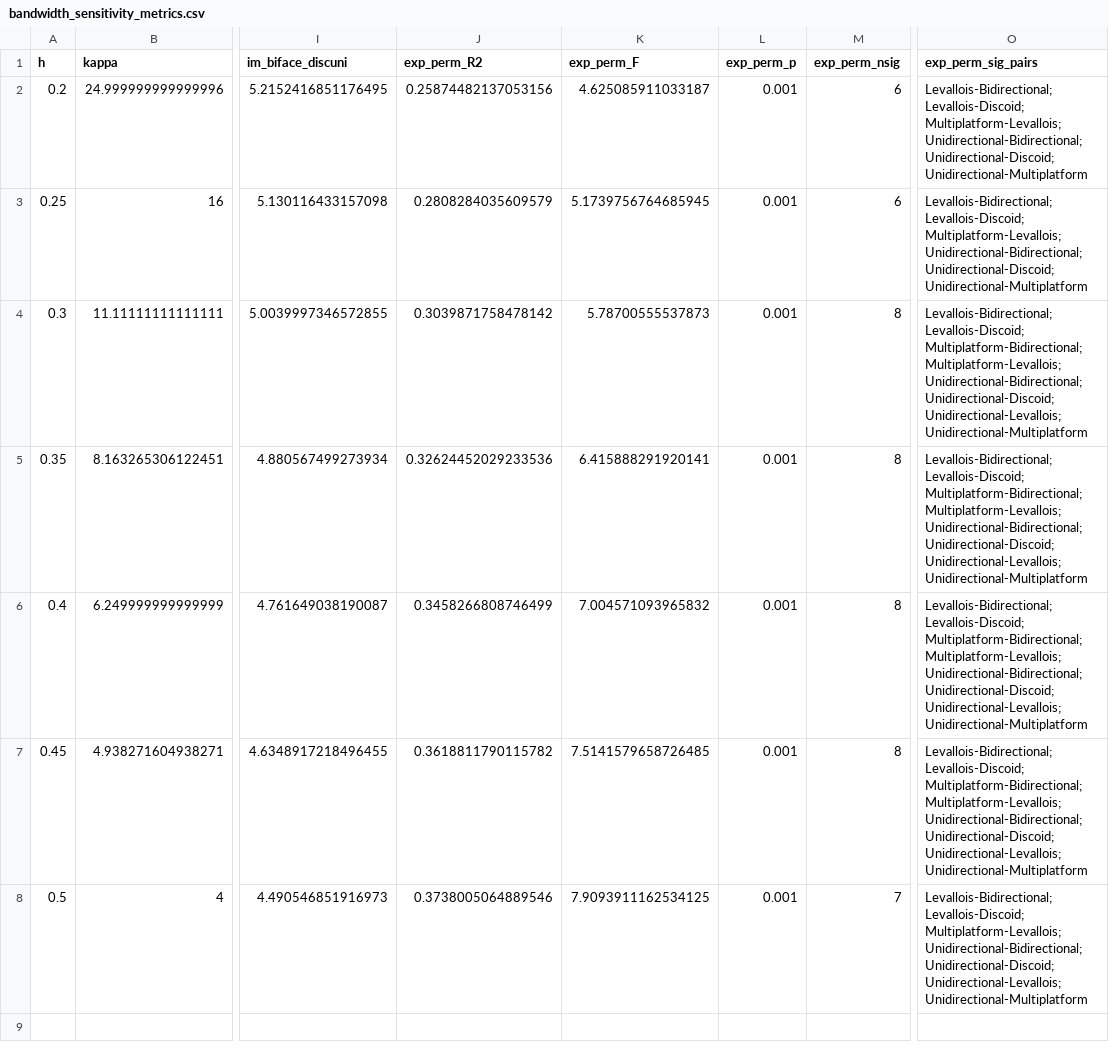
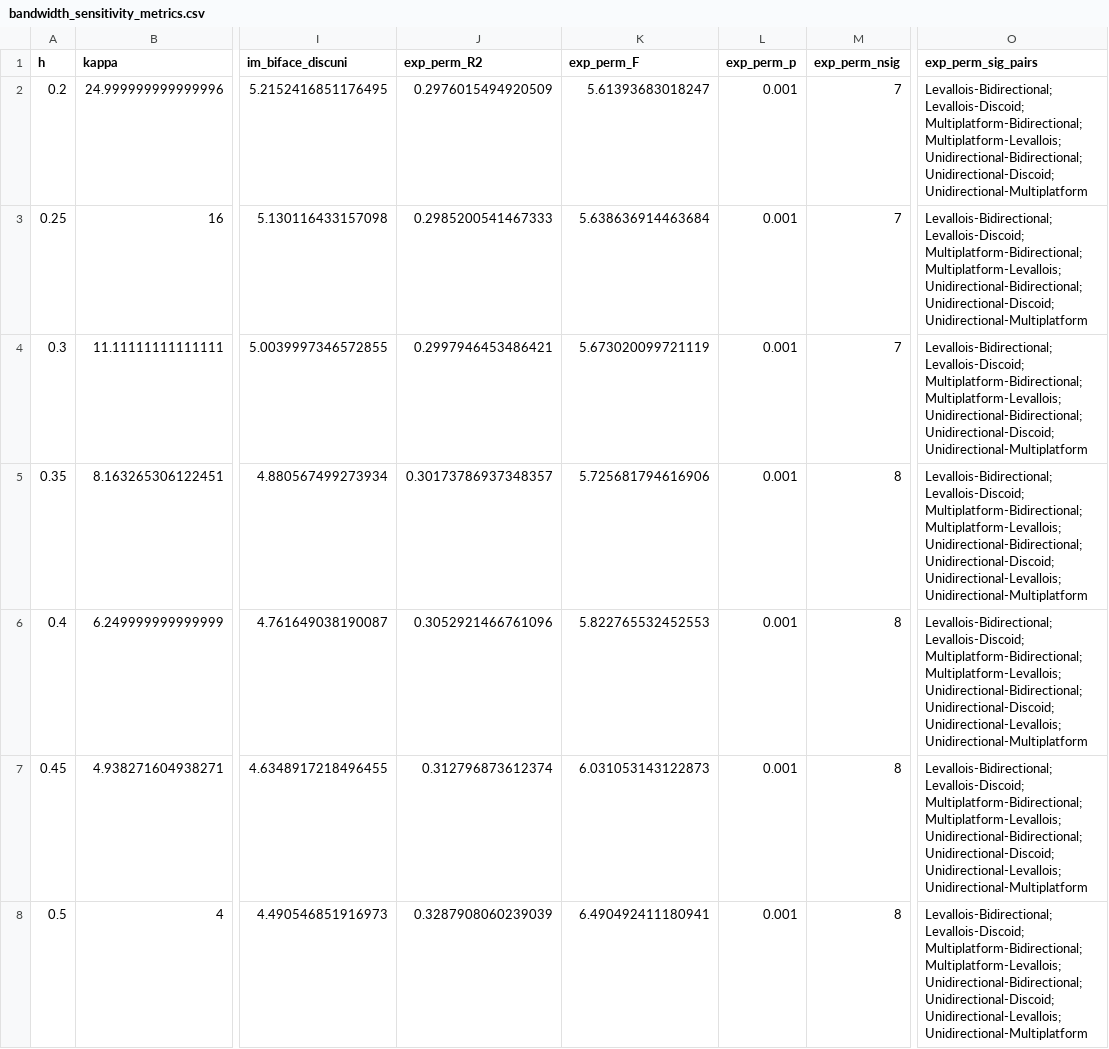
Before and after one commit to PeiyuanXiao/SPHARM_analysis, a CSV file: analysis/robustness/bandwidth_sensitivity/bandwidth_sensitivity_metrics.csv, drawn as a sheet; only a part is shown, gaps mark what is left out; the diff names each change by its address in the sheet, - before the commit and + after, or states it on an @@ line.

```diff
--- a/analysis/robustness/bandwidth_sensitivity/bandwidth_sensitivity_metrics.csv
+++ b/analysis/robustness/bandwidth_sensitivity/bandwidth_sensitivity_metrics.csv
-J2 (exp_perm_R2): 0.25874482137053156
+J2 (exp_perm_R2): 0.2976015494920509
-K2 (exp_perm_F): 4.625085911033187
+K2 (exp_perm_F): 5.61393683018247
-M2:M3 (exp_perm_nsig): 6
+M2:M3 (exp_perm_nsig): 7
-O2:O3 (exp_perm_sig_pairs): Levallois-Bidirectional; Levallois-Discoid; Multiplatform-Levallois; Unidirectional-Bidirectional;…
+O2:O3 (exp_perm_sig_pairs): Levallois-Bidirectional; Levallois-Discoid; Multiplatform-Bidirectional; Multiplatform-Levallois; Unidirectional-Bidirectional;…
-J3 (exp_perm_R2): 0.2808284035609579
+J3 (exp_perm_R2): 0.2985200541467333
-K3 (exp_perm_F): 5.1739756764685945
+K3 (exp_perm_F): 5.638636914463684
-J4 (exp_perm_R2): 0.3039871758478142
+J4 (exp_perm_R2): 0.2997946453486421
-K4 (exp_perm_F): 5.78700555537873
+K4 (exp_perm_F): 5.673020099721119
-M4 (exp_perm_nsig): 8
+M4 (exp_perm_nsig): 7
-O4 (exp_perm_sig_pairs): …Unidirectional-Bidirectional; Unidirectional-Discoid; Unidirectional-Levallois; Unidirectional-Multiplatform
+O4 (exp_perm_sig_pairs): …Unidirectional-Bidirectional; Unidirectional-Discoid; Unidirectional-Multiplatform
-J5 (exp_perm_R2): 0.32624452029233536
+J5 (exp_perm_R2): 0.30173786937348357
-K5 (exp_perm_F): 6.415888291920141
+K5 (exp_perm_F): 5.725681794616906
-J6 (exp_perm_R2): 0.3458266808746499
+J6 (exp_perm_R2): 0.3052921466761096
-K6 (exp_perm_F): 7.004571093965832
+K6 (exp_perm_F): 5.822765532452553
-J7 (exp_perm_R2): 0.3618811790115782
+J7 (exp_perm_R2): 0.312796873612374
-K7 (exp_perm_F): 7.5141579658726485
+K7 (exp_perm_F): 6.031053143122873
-J8 (exp_perm_R2): 0.3738005064889546
+J8 (exp_perm_R2): 0.3287908060239039
-K8 (exp_perm_F): 7.9093911162534125
+K8 (exp_perm_F): 6.490492411180941
-M8 (exp_perm_nsig): 7
+M8 (exp_perm_nsig): 8
-O8 (exp_perm_sig_pairs): Levallois-Bidirectional; Levallois-Discoid; Multiplatform-Levallois; Unidirectional-Bidirectional;…
+O8 (exp_perm_sig_pairs): Levallois-Bidirectional; Levallois-Discoid; Multiplatform-Bidirectional; Multiplatform-Levallois; Unidirectional-Bidirectional;…
```
Also changed, not shown: analysis/robustness/mesh_decimation_sensitivity/mesh_sensitivity_metrics.csv, analysis/robustness/scar_threshold_sensitivity/threshold_sensitivity_metrics.csv, 7 other files.
